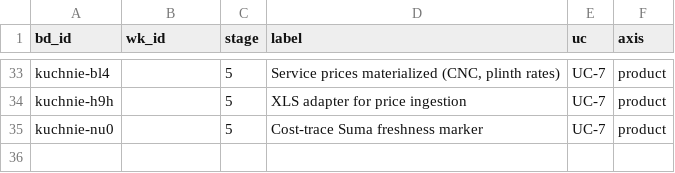
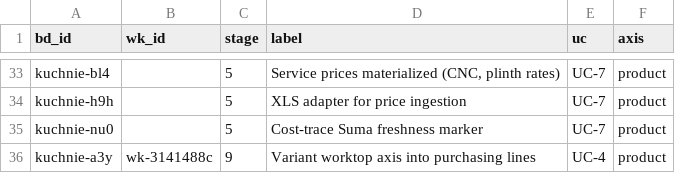
Before and after one commit to m1981/kuchnie, a CSV file: docs/roadmap-map.csv, drawn as a sheet; only a part is shown, gaps mark what is left out; the diff names each change by its address in the sheet, - before the commit and + after, or states it on an @@ line.

```diff
--- a/docs/roadmap-map.csv
+++ b/docs/roadmap-map.csv
+row 36: kuchnie-a3y | wk-3141488c | 9 | Variant worktop axis into purchasing lines | UC-4 | product
```
Also changed, not shown: 4 other files.
